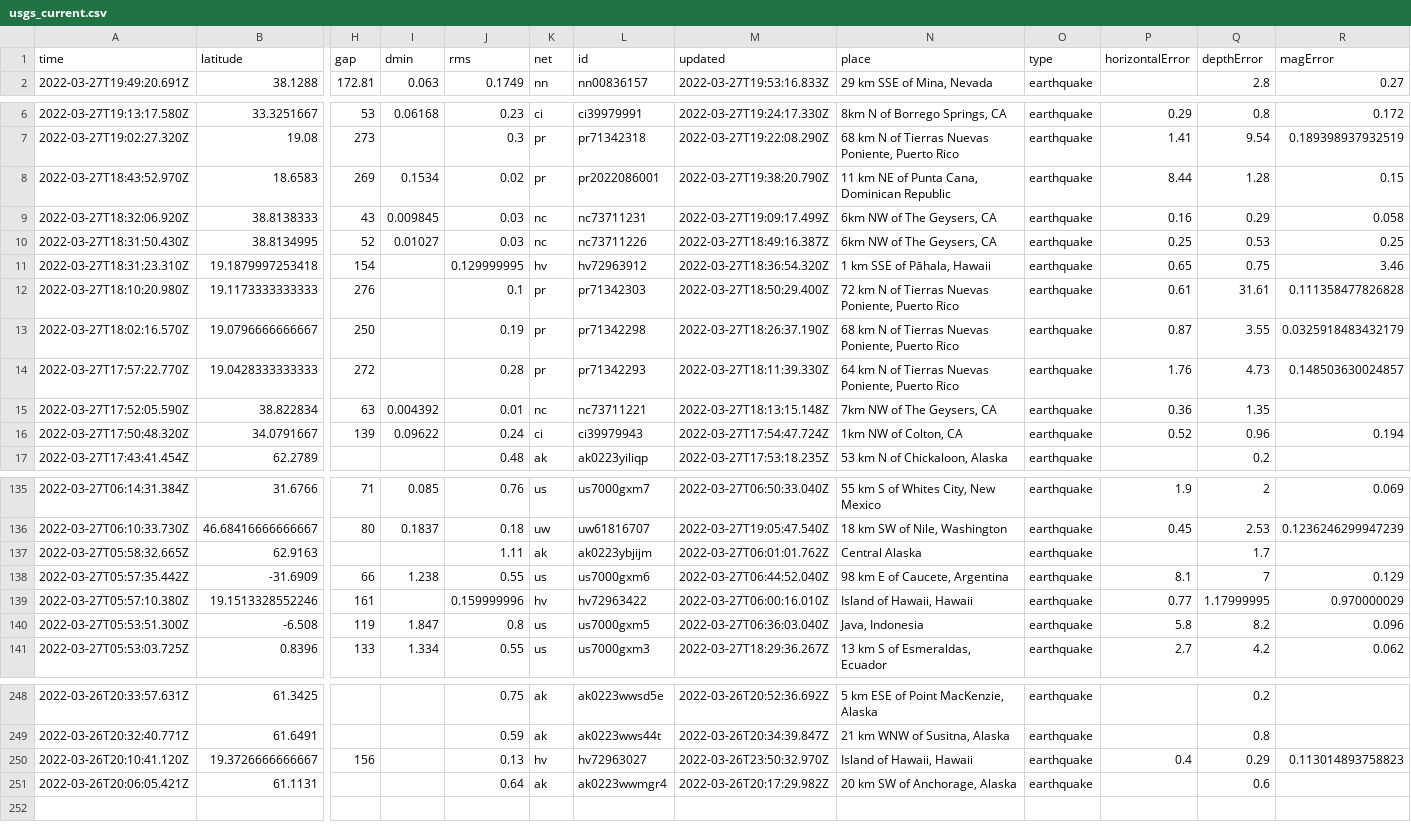
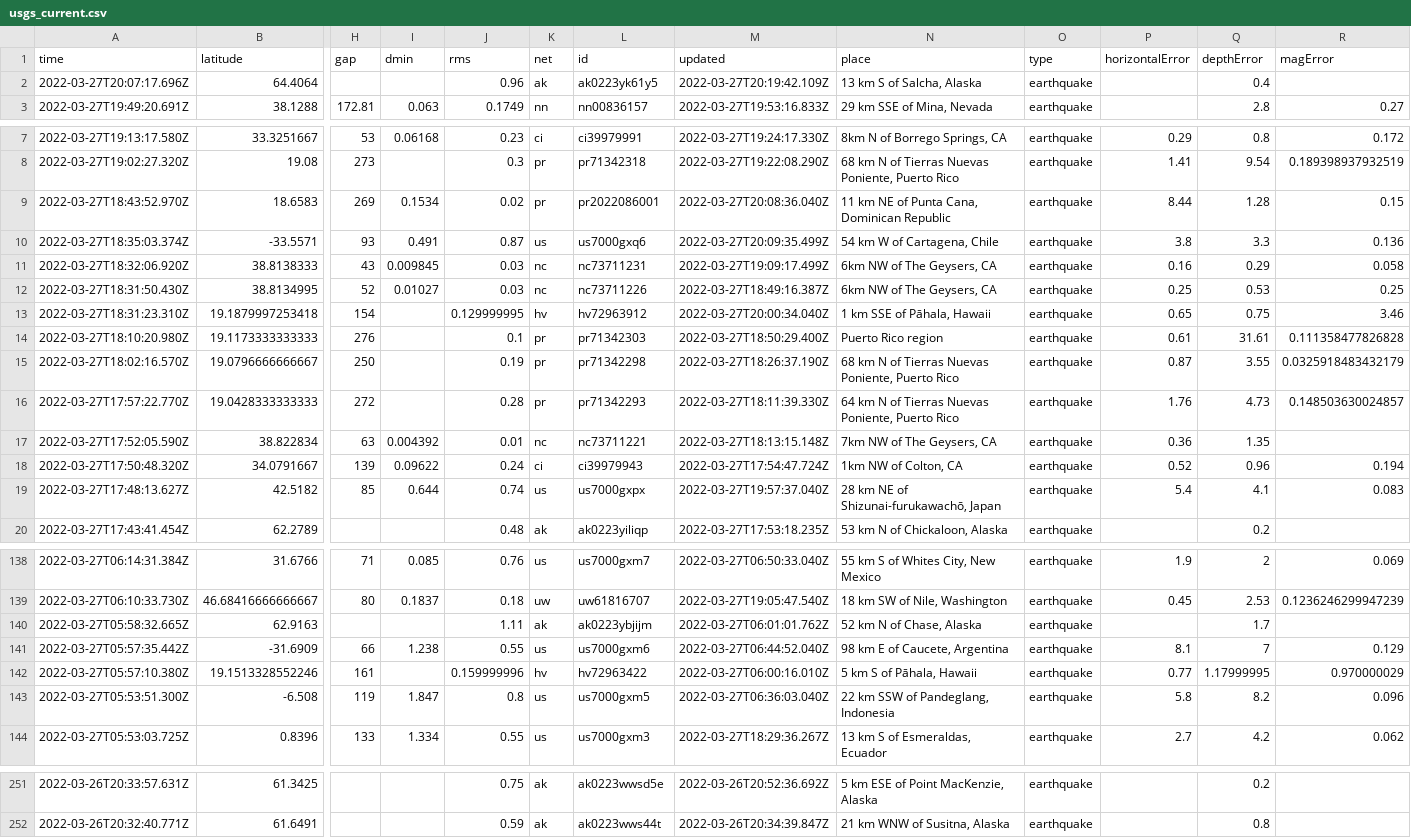
Before and after one commit to adriandgarcia/nicar2022_github_actions, a CSV file: usgs_current.csv, drawn as a sheet; only a part is shown, gaps mark what is left out; removed rows and columns are numbered as before the commit, all else as after; rows hold the shown columns only; the diff covers the shown part only; the diff names each change by its address in the sheet, - before the commit and + after, or states it on an @@ line.

```diff
--- a/usgs_current.csv
+++ b/usgs_current.csv
+row 2: 2022-03-27T20:07:17.696Z | 64.4064 |  |  | 0.96 | ak | ak0223yk61y5 | 2022-03-27T20:19:42.109Z | 13 km S of Salcha, Alaska | earthquake |  | 0.4
-M9 (updated): 2022-03-27T19:38:20.790Z
+M9 (updated): 2022-03-27T20:08:36.040Z
+row 10: 2022-03-27T18:35:03.374Z | -33.5571 | 93 | 0.491 | 0.87 | us | us7000gxq6 | 2022-03-27T20:09:35.499Z | 54 km W of Cartagena, Chile | earthquake | 3.8 | 3.3 | 0.136
-M13 (updated): 2022-03-27T18:36:54.320Z
+M13 (updated): 2022-03-27T20:00:34.040Z
-N14 (place): 72 km N of Tierras Nuevas Poniente, Puerto Rico
+N14 (place): Puerto Rico region
+row 19: 2022-03-27T17:48:13.627Z | 42.5182 | 85 | 0.644 | 0.74 | us | us7000gxpx | 2022-03-27T19:57:37.040Z | 28 km NE of Shizunai-furukawachō, Japan | earthquake | 5.4 | 4.1 | 0.083
-N140 (place): Central Alaska
+N140 (place): 52 km N of Chase, Alaska
-N142 (place): Island of Hawaii, Hawaii
+N142 (place): 5 km S of Pāhala, Hawaii
-N143 (place): Java, Indonesia
+N143 (place): 22 km SSW of Pandeglang, Indonesia
-row 250: 2022-03-26T20:10:41.120Z | 19.3726666666667 | 156 |  | 0.13 | hv | hv72963027 | 2022-03-26T23:50:32.970Z | Island of Hawaii, Hawaii | earthquake | 0.4 | 0.29 | 0.113014893758823
-row 251: 2022-03-26T20:06:05.421Z | 61.1131 |  |  | 0.64 | ak | ak0223wwmgr4 | 2022-03-26T20:17:29.982Z | 20 km SW of Anchorage, Alaska | earthquake |  | 0.6
```
Also changed, not shown: 9 edited cells elsewhere in this file, 1 other file.
